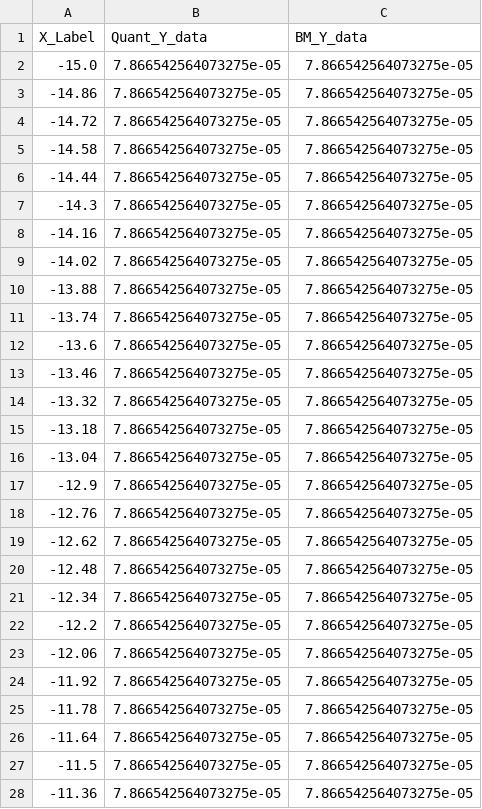
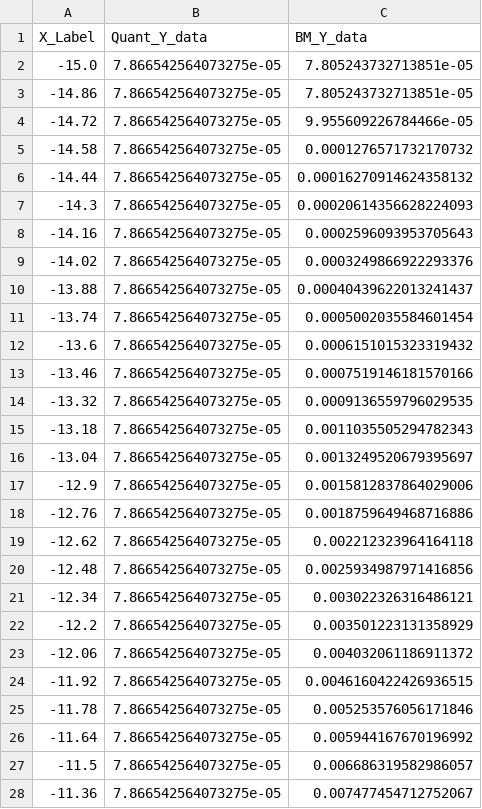
Before and after one commit to ptlorenz/hyphy-capital.com, a CSV file: Newest_Quant_Distribution.csv, drawn as a sheet; only a part is shown; the diff covers the shown part only.

Commit message:
Numerai Round Update

```diff
--- a/Newest_Quant_Distribution.csv
+++ b/Newest_Quant_Distribution.csv
@@ -1,28 +1,28 @@
 X_Label,Quant_Y_data,BM_Y_data
--15.0,7.866542564073275e-05,7.866542564073275e-05
--14.86,7.866542564073275e-05,7.866542564073275e-05
--14.72,7.866542564073275e-05,7.866542564073275e-05
--14.58,7.866542564073275e-05,7.866542564073275e-05
--14.44,7.866542564073275e-05,7.866542564073275e-05
--14.3,7.866542564073275e-05,7.866542564073275e-05
--14.16,7.866542564073275e-05,7.866542564073275e-05
--14.02,7.866542564073275e-05,7.866542564073275e-05
--13.88,7.866542564073275e-05,7.866542564073275e-05
--13.74,7.866542564073275e-05,7.866542564073275e-05
--13.6,7.866542564073275e-05,7.866542564073275e-05
--13.46,7.866542564073275e-05,7.866542564073275e-05
--13.32,7.866542564073275e-05,7.866542564073275e-05
--13.18,7.866542564073275e-05,7.866542564073275e-05
--13.04,7.866542564073275e-05,7.866542564073275e-05
--12.9,7.866542564073275e-05,7.866542564073275e-05
--12.76,7.866542564073275e-05,7.866542564073275e-05
--12.62,7.866542564073275e-05,7.866542564073275e-05
--12.48,7.866542564073275e-05,7.866542564073275e-05
--12.34,7.866542564073275e-05,7.866542564073275e-05
--12.2,7.866542564073275e-05,7.866542564073275e-05
--12.06,7.866542564073275e-05,7.866542564073275e-05
--11.92,7.866542564073275e-05,7.866542564073275e-05
--11.78,7.866542564073275e-05,7.866542564073275e-05
--11.64,7.866542564073275e-05,7.866542564073275e-05
--11.5,7.866542564073275e-05,7.866542564073275e-05
--11.36,7.866542564073275e-05,7.866542564073275e-05
+-15.0,7.866542564073275e-05,7.805243732713851e-05
+-14.86,7.866542564073275e-05,7.805243732713851e-05
+-14.72,7.866542564073275e-05,9.955609226784466e-05
+-14.58,7.866542564073275e-05,0.0001276571732170732
+-14.44,7.866542564073275e-05,0.00016270914624358132
+-14.3,7.866542564073275e-05,0.00020614356628224093
+-14.16,7.866542564073275e-05,0.0002596093953705643
+-14.02,7.866542564073275e-05,0.0003249866922293376
+-13.88,7.866542564073275e-05,0.00040439622013241437
+-13.74,7.866542564073275e-05,0.0005002035584601454
+-13.6,7.866542564073275e-05,0.0006151015323319432
+-13.46,7.866542564073275e-05,0.0007519146181570166
+-13.32,7.866542564073275e-05,0.0009136559796029535
+-13.18,7.866542564073275e-05,0.0011035505294782343
+-13.04,7.866542564073275e-05,0.0013249520679395697
+-12.9,7.866542564073275e-05,0.0015812837864029006
+-12.76,7.866542564073275e-05,0.0018759649468716886
+-12.62,7.866542564073275e-05,0.002212323964164118
+-12.48,7.866542564073275e-05,0.0025934987971416856
+-12.34,7.866542564073275e-05,0.003022326316486121
+-12.2,7.866542564073275e-05,0.003501223131358929
+-12.06,7.866542564073275e-05,0.004032061186911372
+-11.92,7.866542564073275e-05,0.0046160422426936515
+-11.78,7.866542564073275e-05,0.005253576056171846
+-11.64,7.866542564073275e-05,0.005944167670196992
+-11.5,7.866542564073275e-05,0.006686319582986057
+-11.36,7.866542564073275e-05,0.007477454712752067
```
Also changed, not shown: 173 edited cells elsewhere in this file.
